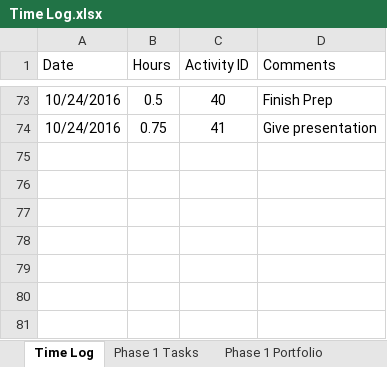
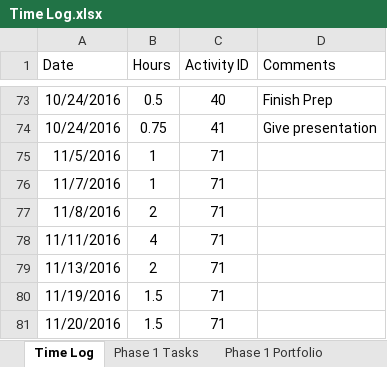
Before and after one commit to ttmarshall12/KSUMSE, an Excel workbook: Time Log.xlsx, sheet Time Log, drawn as a sheet; only a part is shown, gaps mark what is left out; values as stored, in another font and other column widths than the file's, no borders; the diff names each change by its address in the sheet, - before the commit and + after, or states it on an @@ line.

```diff
--- a/Time Log.xlsx (sheet Time Log)
+++ b/Time Log.xlsx (sheet Time Log)
+row 75: 11/5/2016 | 1 | 71
+row 76: 11/7/2016 | 1 | 71
+row 77: 11/8/2016 | 2 | 71
+row 78: 11/11/2016 | 4 | 71
+row 79: 11/13/2016 | 2 | 71
+row 80: 11/19/2016 | 1.5 | 71
+row 81: 11/20/2016 | 1.5 | 71
```
Also changed, not shown: sheet Project Overview, sheet Phase 3 Portfolio, sheet Phase 3 Tasks, sheet Phase 2 Portfolio, sheet Phase 1 Portfolio, 10 other files.
